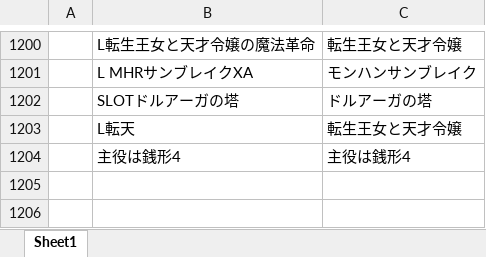
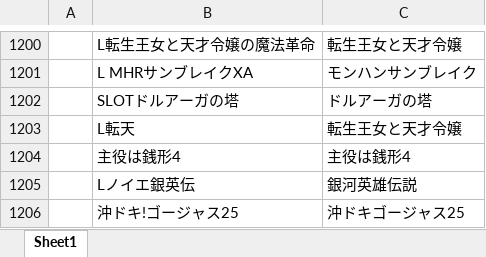
Before and after one commit to tama0520/guild-image-app, an Excel workbook: 機種名変換.xlsx, sheet Sheet1, drawn as a sheet; only a part is shown, gaps mark what is left out; values as stored, in another font and other column widths than the file's, no borders; the diff names each change by its address in the sheet, - before the commit and + after, or states it on an @@ line.

Commit message:
update: 機種名変換マスタを更新

```diff
--- a/機種名変換.xlsx (sheet Sheet1)
+++ b/機種名変換.xlsx (sheet Sheet1)
+row 1205:  | Lノイエ銀英伝 | 銀河英雄伝説
+row 1206:  | 沖ドキ!ゴージャス25 | 沖ドキゴージャス25
```
